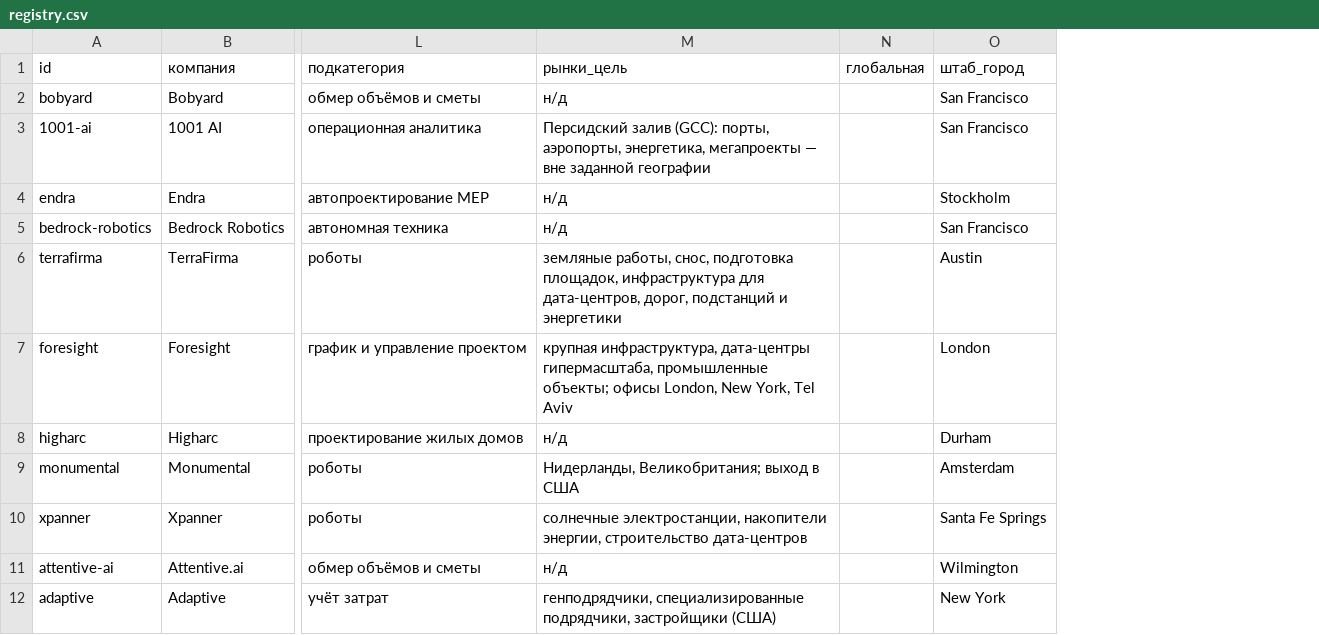
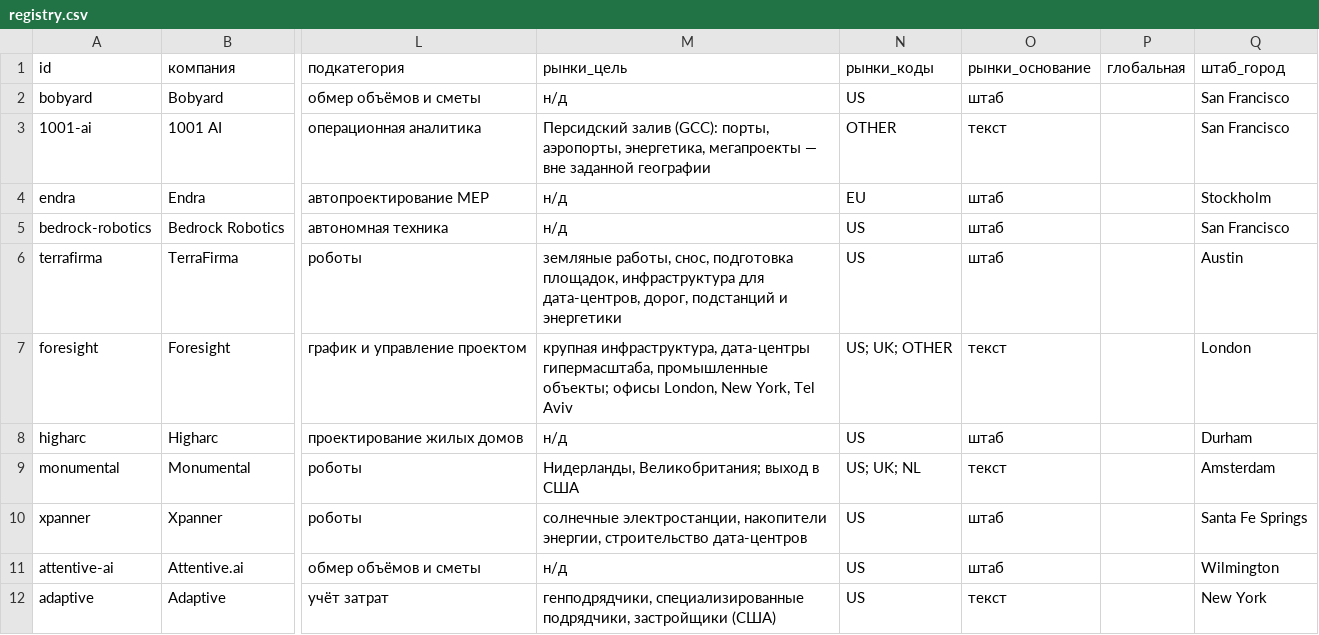
Before and after one commit to Gutdesign/Hypothesis, a CSV file: knowledge/companies/registry.csv, drawn as a sheet; only a part is shown, gaps mark what is left out; the diff names each change by its address in the sheet, - before the commit and + after, or states it on an @@ line.

Commit message:
knowledge: sales-market axis (markets codes, filter, gaps by market); fix empty default of sort/group selects

```diff
--- a/knowledge/companies/registry.csv
+++ b/knowledge/companies/registry.csv
+column N, rows 1-12: рынки_коды | US | OTHER | EU | US | US | US; UK; OTHER | US | US; UK; NL | US | US | US
+column O, rows 1-12: рынки_основание | штаб | текст | штаб | штаб | штаб | текст | штаб | текст | штаб | штаб | текст
```
Also changed, not shown: site/registry.csv, 5 other files.
